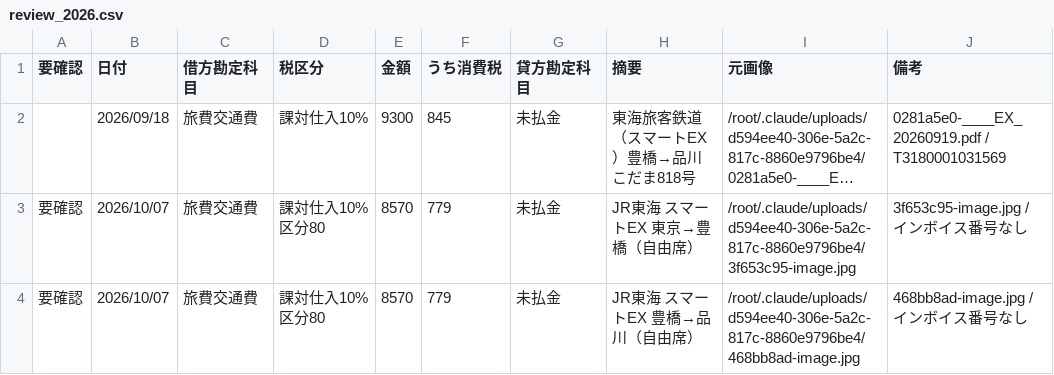
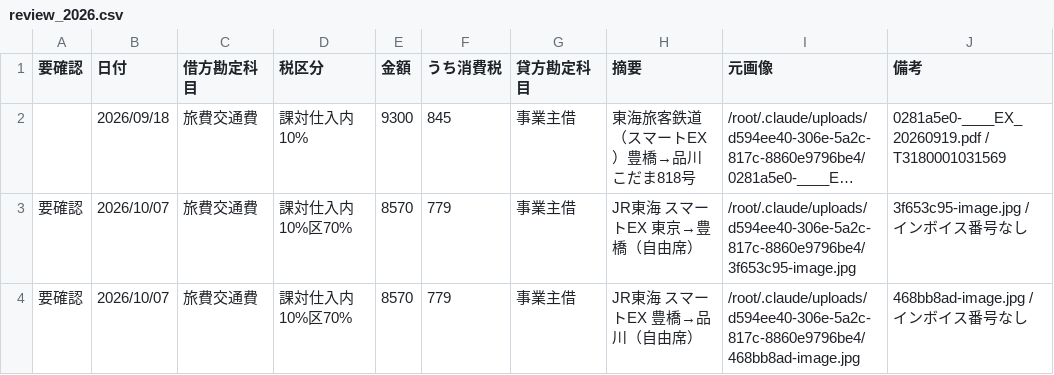
Before and after one commit to pandazda2-code/pandazda2, a CSV file: receipt2yayoi/out/hideyuki/review_2026.csv, drawn as a sheet; long unchanged cells end in …; the diff names each change by its address in the sheet, - before the commit and + after, or states it on an @@ line.

```diff
--- a/receipt2yayoi/out/hideyuki/review_2026.csv
+++ b/receipt2yayoi/out/hideyuki/review_2026.csv
-D2 (税区分): 課対仕入10%
+D2 (税区分): 課対仕入内10%
-G2:G4 (貸方勘定科目): 未払金
+G2:G4 (貸方勘定科目): 事業主借
-D3:D4 (税区分): 課対仕入10%区分80
+D3:D4 (税区分): 課対仕入内10%区70%
```
Also changed, not shown: receipt2yayoi/out/hideyuki/yayoi_import_2026.csv, 5 other files.
